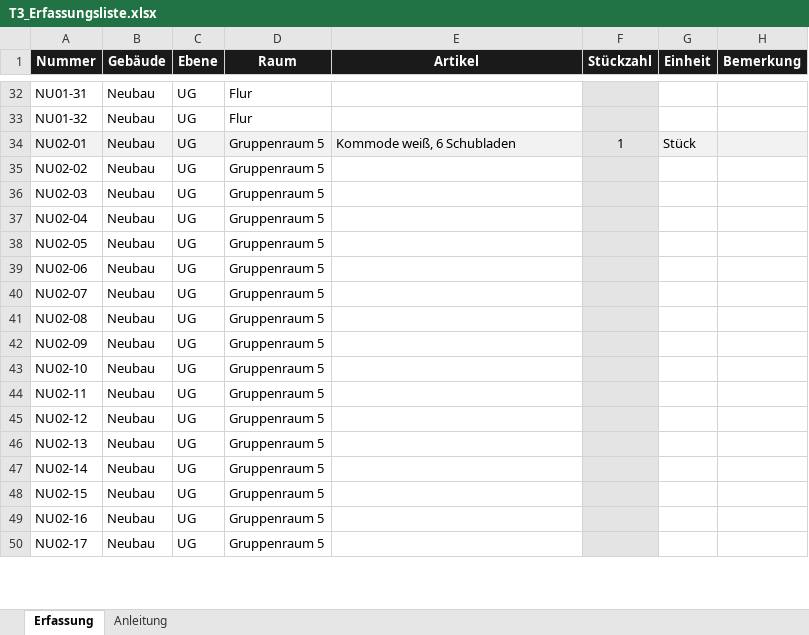
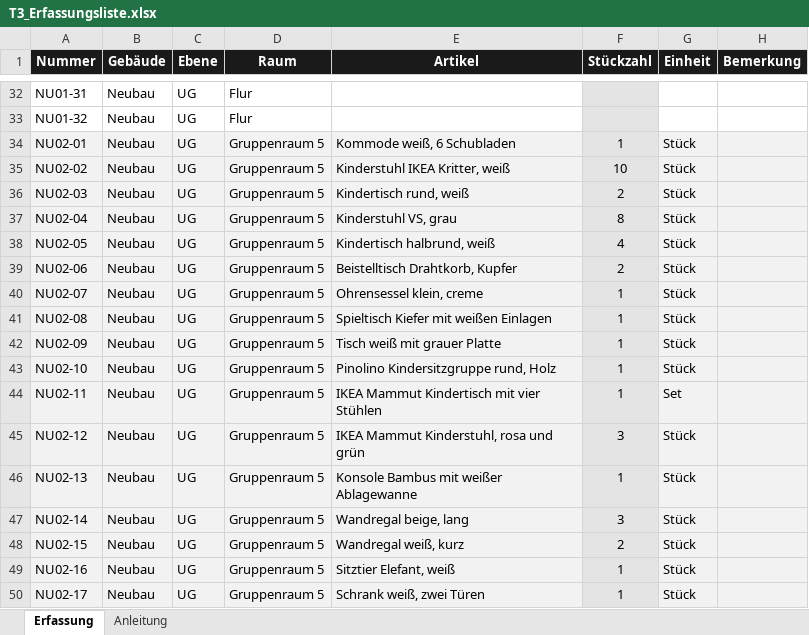
Before and after one commit to jenny9876781/Ablage-, an Excel workbook: ausgabe/T3_Erfassungsliste.xlsx, sheet Erfassung, drawn as a sheet; only a part is shown, gaps mark what is left out; values as stored, in another font and other column widths than the file's, no borders; the diff covers the shown part only; the diff names each change by its address in the sheet, - before the commit and + after, or states it on an @@ line.

```diff
--- a/ausgabe/T3_Erfassungsliste.xlsx (sheet Erfassung)
+++ b/ausgabe/T3_Erfassungsliste.xlsx (sheet Erfassung)
-A35:E50 fill: none
+A35:E50 fill: #F2F2F2
-E35 (Artikel): (empty)
+E35 (Artikel): Kinderstuhl IKEA Kritter, weiß
-F35 (Stückzahl): (empty)
+F35 (Stückzahl): 10
-G35:G43 (Einheit): (empty)
+G35:G43 (Einheit): Stück
-G35:H50 fill: none
+G35:H50 fill: #F2F2F2
-E36 (Artikel): (empty)
+E36 (Artikel): Kindertisch rund, weiß
-F36 (Stückzahl): (empty)
+F36 (Stückzahl): 2
-E37 (Artikel): (empty)
+E37 (Artikel): Kinderstuhl VS, grau
-F37 (Stückzahl): (empty)
+F37 (Stückzahl): 8
-E38 (Artikel): (empty)
+E38 (Artikel): Kindertisch halbrund, weiß
-F38 (Stückzahl): (empty)
+F38 (Stückzahl): 4
-E39 (Artikel): (empty)
+E39 (Artikel): Beistelltisch Drahtkorb, Kupfer
-F39 (Stückzahl): (empty)
+F39 (Stückzahl): 2
-E40 (Artikel): (empty)
+E40 (Artikel): Ohrensessel klein, creme
-F40:F44 (Stückzahl): (empty)
+F40:F44 (Stückzahl): 1
-E41 (Artikel): (empty)
+E41 (Artikel): Spieltisch Kiefer mit weißen Einlagen
-E42 (Artikel): (empty)
+E42 (Artikel): Tisch weiß mit grauer Platte
-E43 (Artikel): (empty)
+E43 (Artikel): Pinolino Kindersitzgruppe rund, Holz
-E44 (Artikel): (empty)
+E44 (Artikel): IKEA Mammut Kindertisch mit vier Stühlen
-G44 (Einheit): (empty)
+G44 (Einheit): Set
-E45 (Artikel): (empty)
+E45 (Artikel): IKEA Mammut Kinderstuhl, rosa und grün
-F45 (Stückzahl): (empty)
+F45 (Stückzahl): 3
-G45:G50 (Einheit): (empty)
+G45:G50 (Einheit): Stück
-E46 (Artikel): (empty)
+E46 (Artikel): Konsole Bambus mit weißer Ablagewanne
-F46 (Stückzahl): (empty)
+F46 (Stückzahl): 1
-E47 (Artikel): (empty)
+E47 (Artikel): Wandregal beige, lang
-F47 (Stückzahl): (empty)
+F47 (Stückzahl): 3
-E48 (Artikel): (empty)
+E48 (Artikel): Wandregal weiß, kurz
-F48 (Stückzahl): (empty)
+F48 (Stückzahl): 2
-E49 (Artikel): (empty)
+E49 (Artikel): Sitztier Elefant, weiß
-F49:F50 (Stückzahl): (empty)
+F49:F50 (Stückzahl): 1
-E50 (Artikel): (empty)
+E50 (Artikel): Schrank weiß, zwei Türen
```
Also changed, not shown: 18 edited cells and cell formats elsewhere in this sheet, ausgabe/01_Artikelstamm_kikripp.xlsx, 17 other files.
